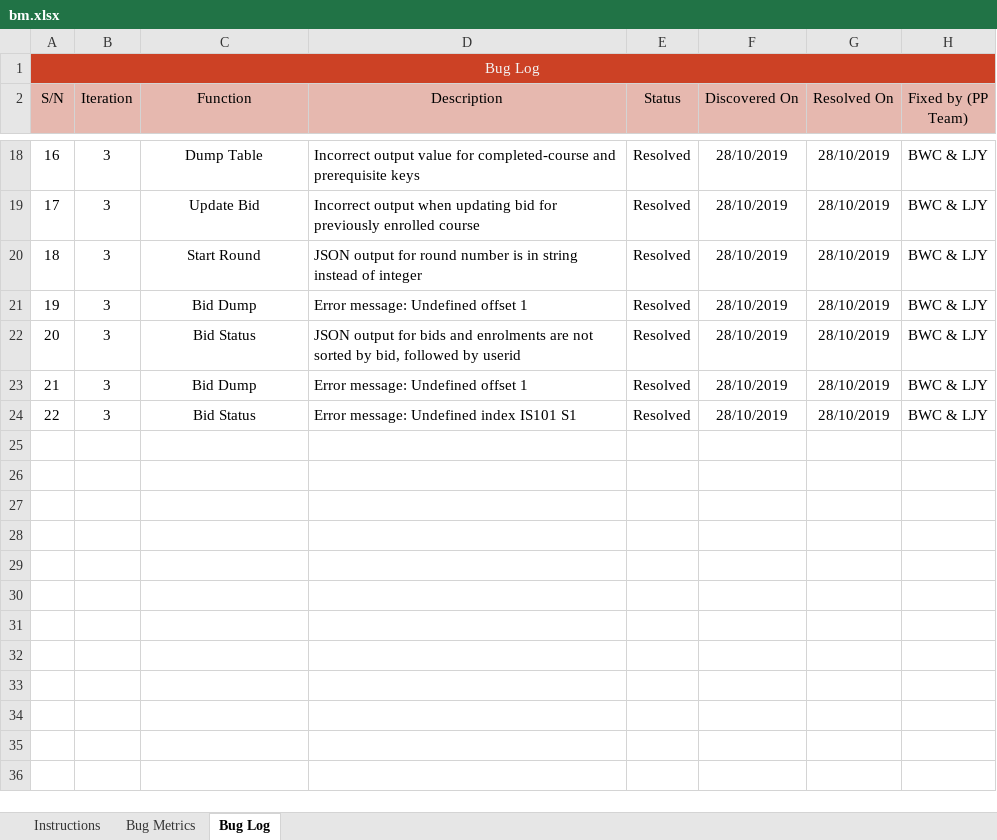
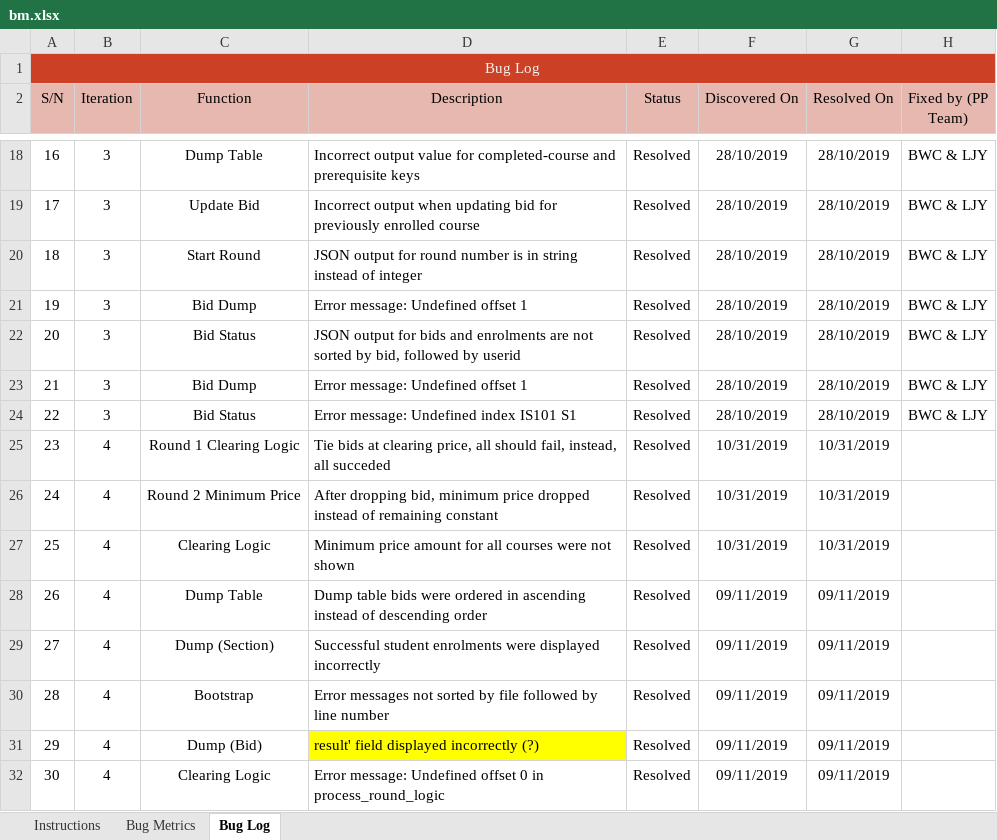
Before and after one commit to weichen-0/Bidding-Online-System, an Excel workbook: metrics/bm.xlsx, sheet Bug Log, drawn as a sheet; only a part is shown, gaps mark what is left out; values as stored, in another font and other column widths than the file's, no borders; conditional formats not drawn; the diff names each change by its address in the sheet, - before the commit and + after, or states it on an @@ line.

Commit message:
Update bm.xlsx

```diff
--- a/metrics/bm.xlsx (sheet Bug Log)
+++ b/metrics/bm.xlsx (sheet Bug Log)
+row 25: 23 | 4 | Round 1 Clearing Logic | Tie bids at clearing price, all should fail, instead, all succeded | Resolved | 10/31/2019 | 10/31/2019
+row 26: 24 | 4 | Round 2 Minimum Price | After dropping bid, minimum price dropped instead of remaining constant | Resolved | 10/31/2019 | 10/31/2019
+row 27: 25 | 4 | Clearing Logic | Minimum price amount for all courses were not shown | Resolved | 10/31/2019 | 10/31/2019
+row 28: 26 | 4 | Dump Table | Dump table bids were ordered in ascending instead of descending order | Resolved | 09/11/2019 | 09/11/2019
+row 29: 27 | 4 | Dump (Section) | Successful student enrolments were displayed incorrectly | Resolved | 09/11/2019 | 09/11/2019
+row 30: 28 | 4 | Bootstrap | Error messages not sorted by file followed by line number | Resolved | 09/11/2019 | 09/11/2019
+row 31: 29 | 4 | Dump (Bid) | result' field displayed incorrectly (?) | Resolved | 09/11/2019 | 09/11/2019
+row 32: 30 | 4 | Clearing Logic | Error message: Undefined offset 0 in process_round_logic | Resolved | 09/11/2019 | 09/11/2019
```
Also changed, not shown: sheet Bug Metrics.
